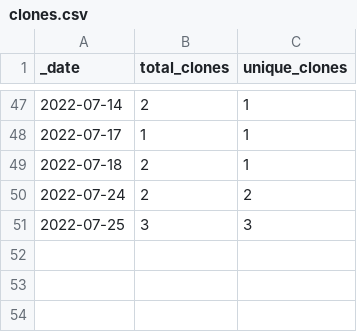
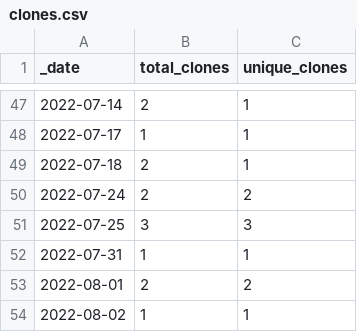
Before and after one commit to rgiessmann/2, a CSV file: traffic/clones.csv, drawn as a sheet; only a part is shown, gaps mark what is left out; the diff names each change by its address in the sheet, - before the commit and + after, or states it on an @@ line.

Commit message:
GitHub traffic

```diff
--- a/traffic/clones.csv
+++ b/traffic/clones.csv
+row 52: 2022-07-31 | 1 | 1
+row 53: 2022-08-01 | 2 | 2
+row 54: 2022-08-02 | 1 | 1
```
Also changed, not shown: 1 other file.
